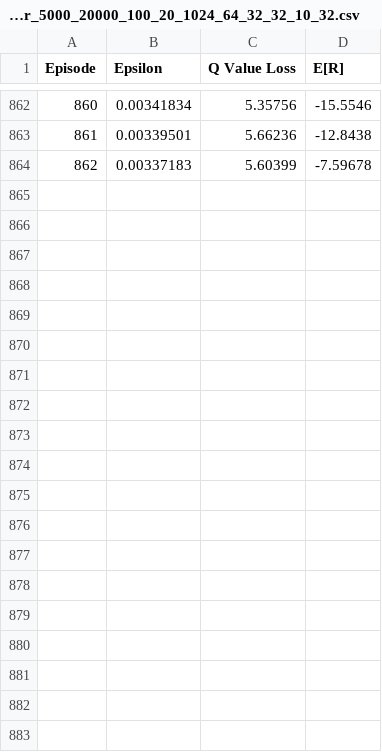
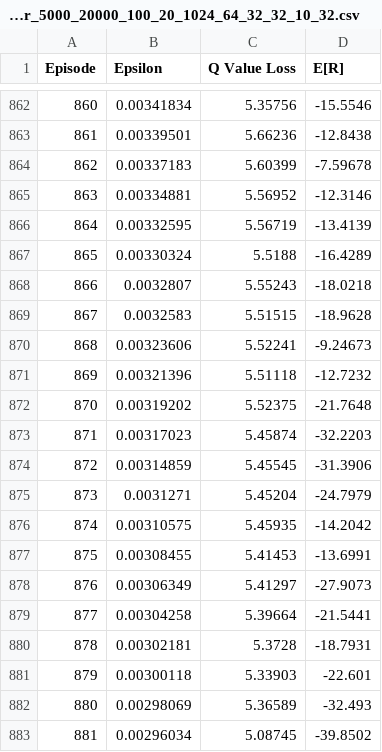
Before and after one commit to SDMStudio/sdms, a CSV file: runs/pomdp_tiger_5000_20000_100_20_1024_64_32_32_10_32.csv, drawn as a sheet; only a part is shown, gaps mark what is left out; the diff covers the shown part only; the diff names each change by its address in the sheet, - before the commit and + after, or states it on an @@ line.

```diff
--- a/runs/pomdp_tiger_5000_20000_100_20_1024_64_32_32_10_32.csv
+++ b/runs/pomdp_tiger_5000_20000_100_20_1024_64_32_32_10_32.csv
+row 865: 863 | 0.00334881 | 5.56952 | -12.3146
+row 866: 864 | 0.00332595 | 5.56719 | -13.4139
+row 867: 865 | 0.00330324 | 5.5188 | -16.4289
+row 868: 866 | 0.0032807 | 5.55243 | -18.0218
+row 869: 867 | 0.0032583 | 5.51515 | -18.9628
+row 870: 868 | 0.00323606 | 5.52241 | -9.24673
+row 871: 869 | 0.00321396 | 5.51118 | -12.7232
+row 872: 870 | 0.00319202 | 5.52375 | -21.7648
+row 873: 871 | 0.00317023 | 5.45874 | -32.2203
+row 874: 872 | 0.00314859 | 5.45545 | -31.3906
+row 875: 873 | 0.0031271 | 5.45204 | -24.7979
+row 876: 874 | 0.00310575 | 5.45935 | -14.2042
+row 877: 875 | 0.00308455 | 5.41453 | -13.6991
+row 878: 876 | 0.00306349 | 5.41297 | -27.9073
+row 879: 877 | 0.00304258 | 5.39664 | -21.5441
+row 880: 878 | 0.00302181 | 5.3728 | -18.7931
+row 881: 879 | 0.00300118 | 5.33903 | -22.601
+row 882: 880 | 0.00298069 | 5.36589 | -32.493
+row 883: 881 | 0.00296034 | 5.08745 | -39.8502
```
Also changed, not shown: 13 added rows elsewhere in this file, runs/pomdp_tiger_504_2000_50_10_1024_128_128_2_32.csv, 4 other files.
